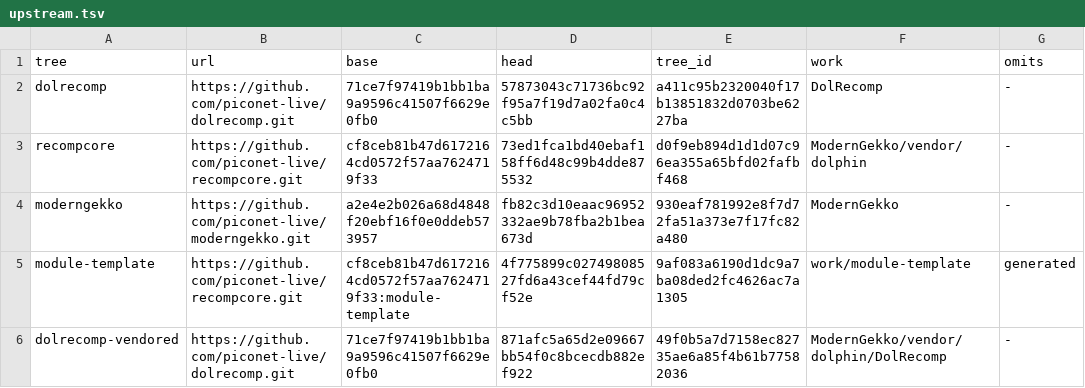
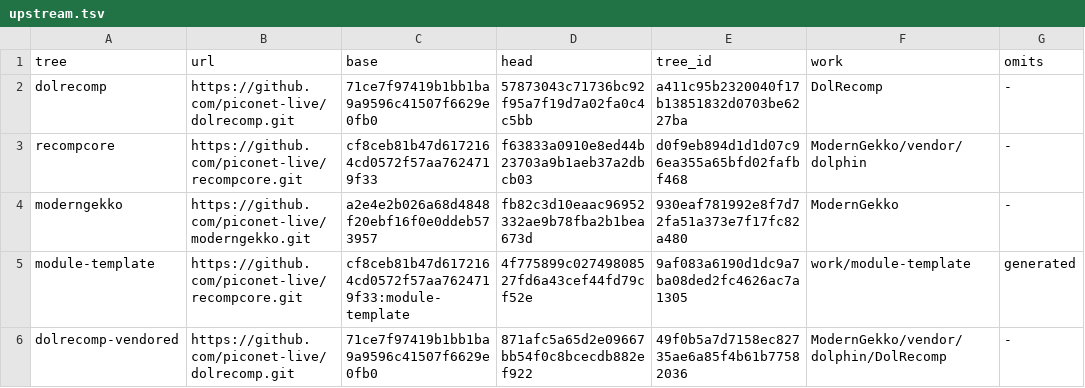
Before and after one commit to piconet-live/piconet-runner, a TSV file: forks/upstream.tsv, drawn as a sheet.

```diff
--- a/forks/upstream.tsv
+++ b/forks/upstream.tsv
@@ -2,3 +2,3 @@ tree	url	base	head	tree_id	work	omits
 dolrecomp	https://github.com/piconet-live/dolrecomp.git	71ce7f97419b1bb1ba9a9596c41507f6629e0fb0	57873043c71736bc92f95a7f19d7a02fa0c4c5bb	a411c95b2320040f17b13851832d0703be6227ba	DolRecomp	-
-recompcore	https://github.com/piconet-live/recompcore.git	cf8ceb81b47d6172164cd0572f57aa7624719f33	73ed1fca1bd40ebaf158ff6d48c99b4dde875532	d0f9eb894d1d1d07c96ea355a65bfd02fafbf468	ModernGekko/vendor/dolphin	-
+recompcore	https://github.com/piconet-live/recompcore.git	cf8ceb81b47d6172164cd0572f57aa7624719f33	f63833a0910e8ed44b23703a9b1aeb37a2dbcb03	d0f9eb894d1d1d07c96ea355a65bfd02fafbf468	ModernGekko/vendor/dolphin	-
 moderngekko	https://github.com/piconet-live/moderngekko.git	a2e4e2b026a68d4848f20ebf16f0e0ddeb573957	fb82c3d10eaac96952332ae9b78fba2b1bea673d	930eaf781992e8f7d72fa51a373e7f17fc82a480	ModernGekko	-
```
